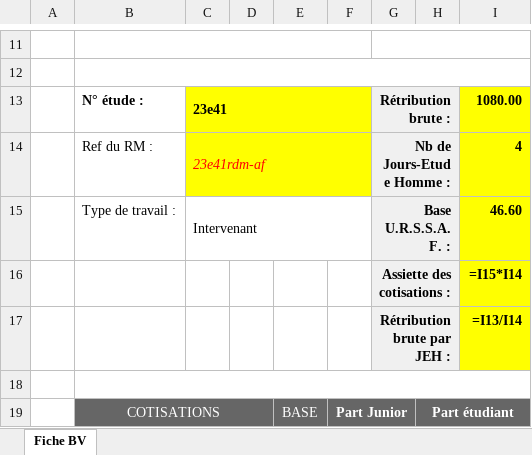
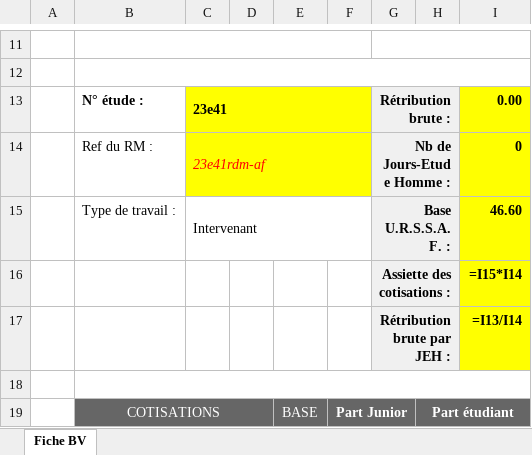
Before and after one commit to Jeerhz/PROJET_TDLOG, an Excel workbook: Logiciel_PEP/mysite/polls/static/polls/BV_test.xlsx, sheet Fiche BV, drawn as a sheet; only a part is shown, gaps mark what is left out; values as stored, in another font and other column widths than the file's, no borders; formulas without a stored value are shown as written; charts and pictures not drawn; the diff names each change by its address in the sheet, - before the commit and + after, or states it on an @@ line.

```diff
--- a/Logiciel_PEP/mysite/polls/static/polls/BV_test.xlsx (sheet Fiche BV)
+++ b/Logiciel_PEP/mysite/polls/static/polls/BV_test.xlsx (sheet Fiche BV)
-I13: 1080.00
+I13: 0.00
-I14: 4
+I14: 0
```
Also changed, not shown: 4 other files.
